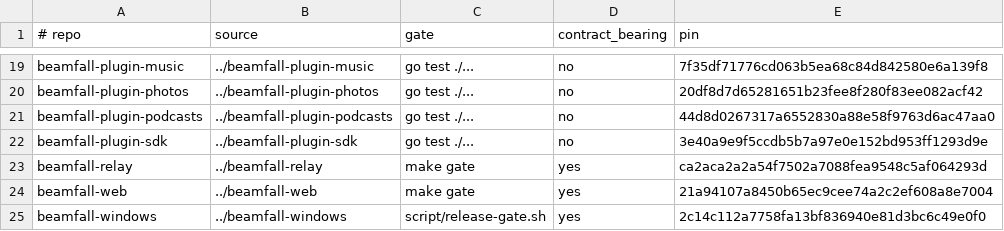
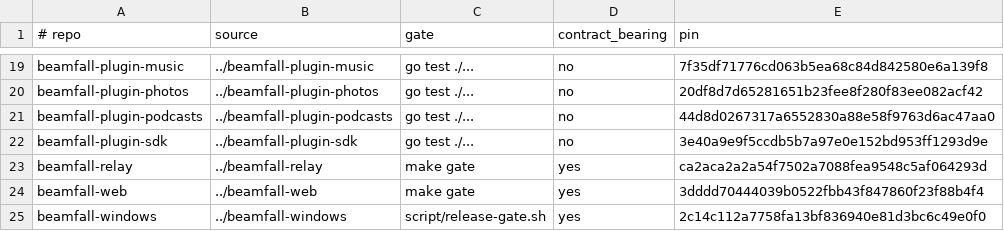
Before and after one commit to beamfall/core, a TSV file: testing/release-gates/gate-commands.tsv, drawn as a sheet; only a part is shown, gaps mark what is left out.

Commit message:
Pin beamfall-web to its client-core-wire 2.10.0 head for cross-repo conformance

```diff
--- a/testing/release-gates/gate-commands.tsv
+++ b/testing/release-gates/gate-commands.tsv
@@ -23,3 +23,3 @@ beamfall-plugin-sdk	../beamfall-plugin-sdk	go test ./...	no	3e40a9e9f5ccdb5b7a97
 beamfall-relay	../beamfall-relay	make gate	yes	ca2aca2a2a54f7502a7088fea9548c5af064293d
-beamfall-web	../beamfall-web	make gate	yes	21a94107a8450b65ec9cee74a2c2ef608a8e7004
+beamfall-web	../beamfall-web	make gate	yes	3dddd70444039b0522fbb43f847860f23f88b4f4
 beamfall-windows	../beamfall-windows	script/release-gate.sh	yes	2c14c112a7758fa13bf836940e81d3bc6c49e0f0
```
